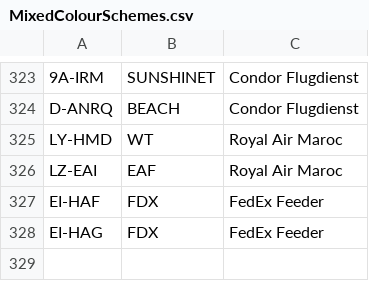
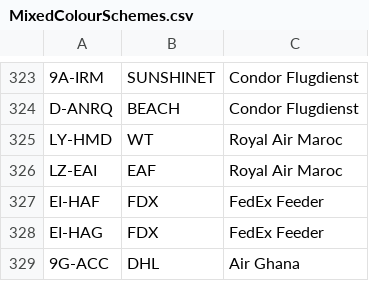
Before and after one commit to rikgale/ICAOList, a CSV file: MixedColourSchemes.csv, drawn as a sheet; only a part is shown, gaps mark what is left out; the diff names each change by its address in the sheet, - before the commit and + after, or states it on an @@ line.

Commit message:
Update MixedColourSchemes.csv

```diff
--- a/MixedColourSchemes.csv
+++ b/MixedColourSchemes.csv
+row 329: 9G-ACC | DHL | Air Ghana
```
